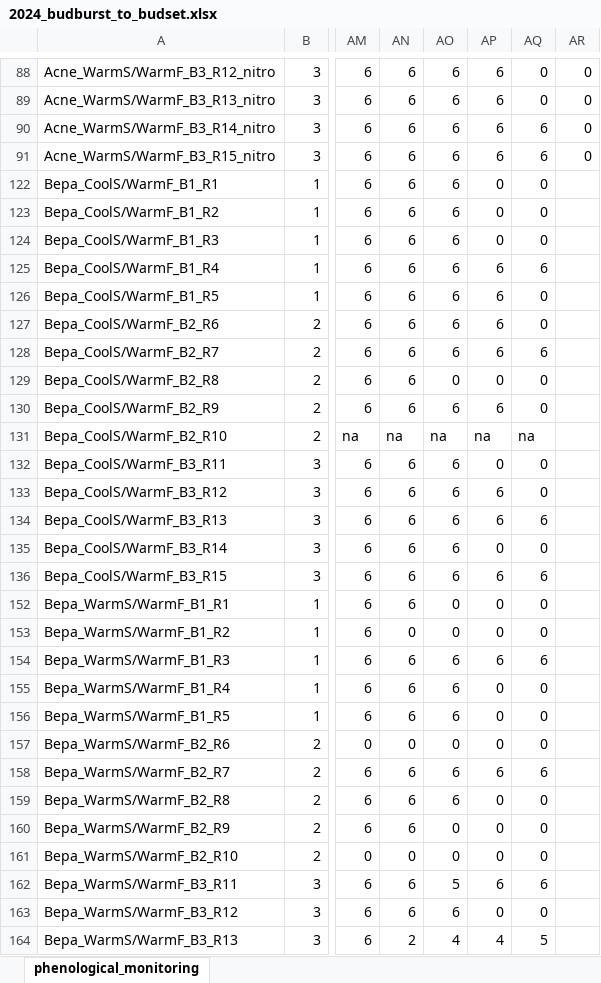
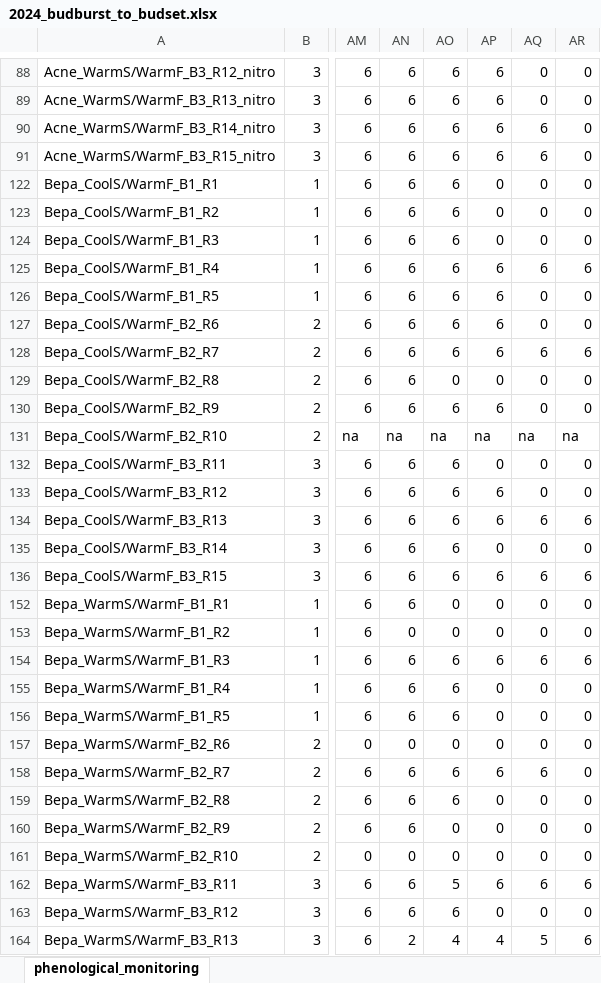
Before and after one commit to christophe-rd/fuelinex, an Excel workbook: data/monitoring_phenology/2024_budburst_to_budset.xlsx, sheet phenological_monitoring, drawn as a sheet; only a part is shown, gaps mark what is left out; values as stored, in another font and other column widths than the file's, no borders; table styles not drawn; the diff covers the shown part only; the diff names each change by its address in the sheet, - before the commit and + after, or states it on an @@ line.

```diff
--- a/data/monitoring_phenology/2024_budburst_to_budset.xlsx (sheet phenological_monitoring)
+++ b/data/monitoring_phenology/2024_budburst_to_budset.xlsx (sheet phenological_monitoring)
-AR122:AR124: (empty)
+AR122:AR124: 0
-AR125: (empty)
+AR125: 6
-AR126:AR127: (empty)
+AR126:AR127: 0
-AR128: (empty)
+AR128: 6
-AR129:AR130: (empty)
+AR129:AR130: 0
-AR131: (empty)
+AR131: na
-AR132:AR133: (empty)
+AR132:AR133: 0
-AR134: (empty)
+AR134: 6
-AR135: (empty)
+AR135: 0
-AR136: (empty)
+AR136: 6
-AR152:AR153: (empty)
+AR152:AR153: 0
-AR154: (empty)
+AR154: 6
-AR155:AR161: (empty)
+AR155:AR161: 0
-AR162: (empty)
+AR162: 6
-AR163: (empty)
+AR163: 0
-AR164: (empty)
+AR164: 6
```
Also changed, not shown: 137 edited cells elsewhere in this sheet, 7 other files.
